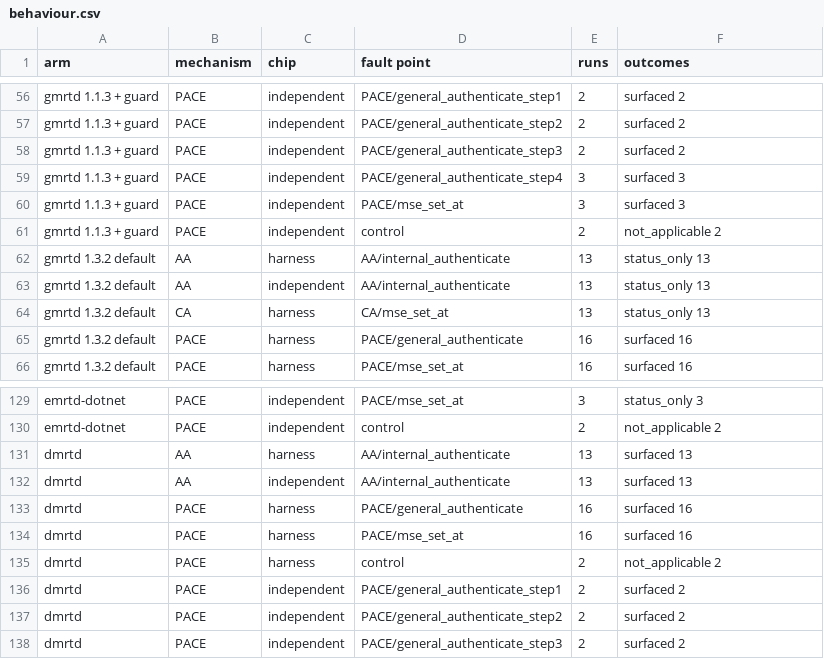
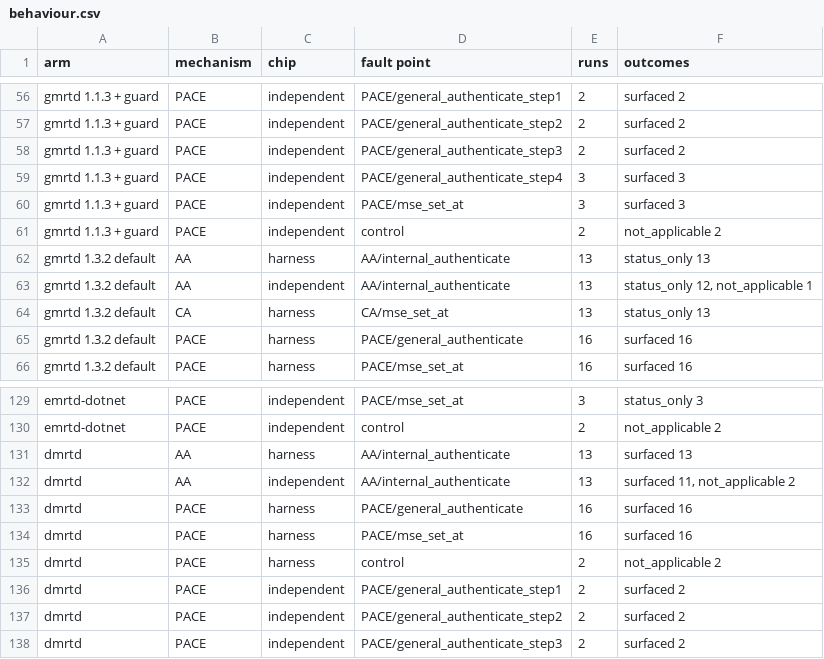
Before and after one commit to kazuru-chidumbwe/caller-boundary-oracle, a CSV file: analysis/out/behaviour.csv, drawn as a sheet; only a part is shown, gaps mark what is left out.

Commit message:
Analysis regenerated from the H1 run (7e82549): tables and figures

```diff
--- a/analysis/out/behaviour.csv
+++ b/analysis/out/behaviour.csv
@@ -62,3 +62,3 @@ gmrtd 1.1.3 + guard,PACE,independent,control,2,not_applicable 2
 gmrtd 1.3.2 default,AA,harness,AA/internal_authenticate,13,status_only 13
-gmrtd 1.3.2 default,AA,independent,AA/internal_authenticate,13,status_only 13
+gmrtd 1.3.2 default,AA,independent,AA/internal_authenticate,13,"status_only 12, not_applicable 1"
 gmrtd 1.3.2 default,CA,harness,CA/mse_set_at,13,status_only 13
@@ -131,3 +131,3 @@ emrtd-dotnet,PACE,independent,control,2,not_applicable 2
 dmrtd,AA,harness,AA/internal_authenticate,13,surfaced 13
-dmrtd,AA,independent,AA/internal_authenticate,13,surfaced 13
+dmrtd,AA,independent,AA/internal_authenticate,13,"surfaced 11, not_applicable 2"
 dmrtd,PACE,harness,PACE/general_authenticate,16,surfaced 16
```
Also changed, not shown: analysis/out/agreement.csv, analysis/out/crosscheck.csv, 3 other files.
